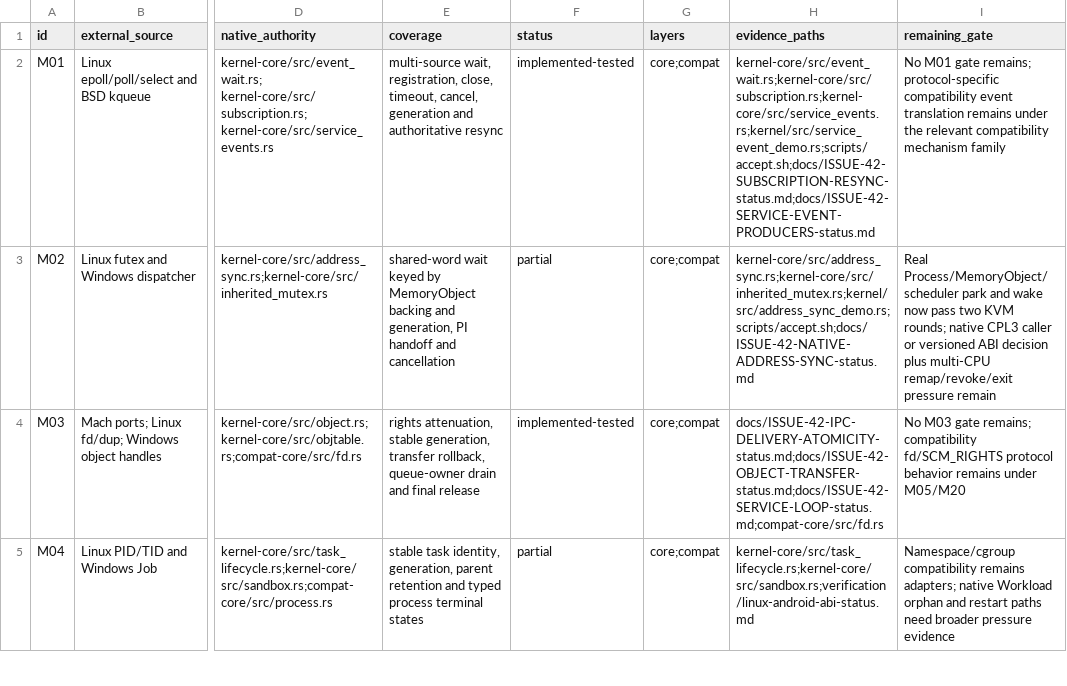
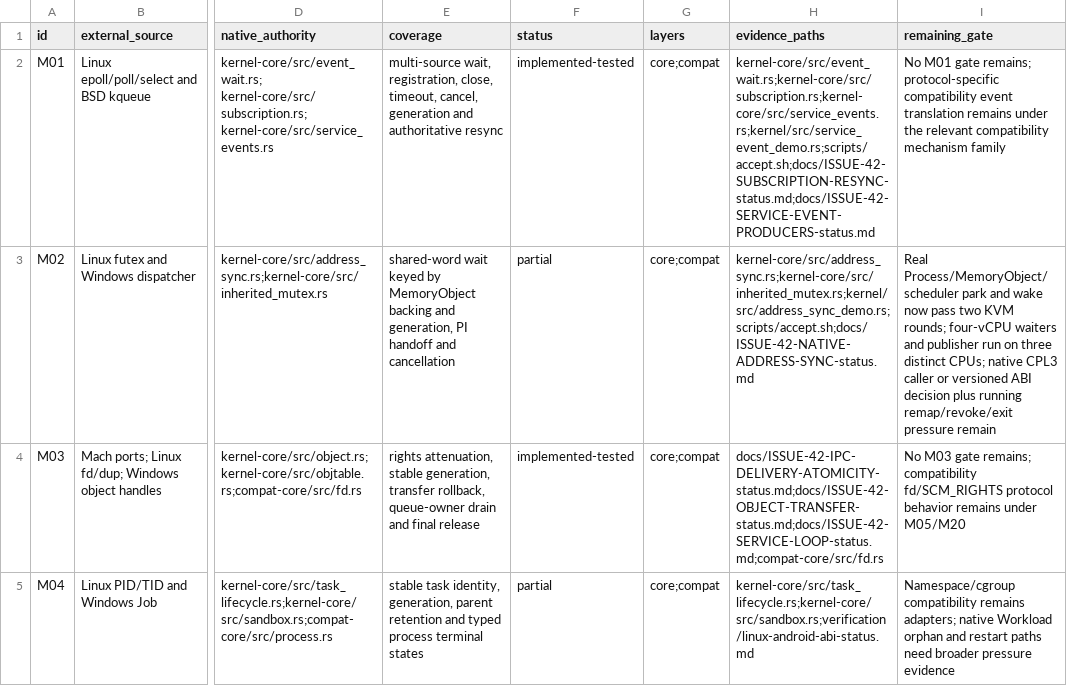
Before and after one commit to jasper-language/jasper-os, a TSV file: verification/issue42-mechanism-ledger.tsv, drawn as a sheet; only a part is shown, gaps mark what is left out; the diff names each change by its address in the sheet, - before the commit and + after, or states it on an @@ line.

Commit message:
test(issue42): exercise address sync across three CPUs

```diff
--- a/verification/issue42-mechanism-ledger.tsv
+++ b/verification/issue42-mechanism-ledger.tsv
-I3 (remaining_gate): …KVM rounds; native CPL3 caller or versioned ABI decision plus multi-CPU remap/revoke/exit pressure…
+I3 (remaining_gate): …KVM rounds; four-vCPU waiters and publisher run on three distinct CPUs; native CPL3 caller or versioned ABI decision plus running remap/revoke/exit pressure…
```
Also changed, not shown: 6 other files.
